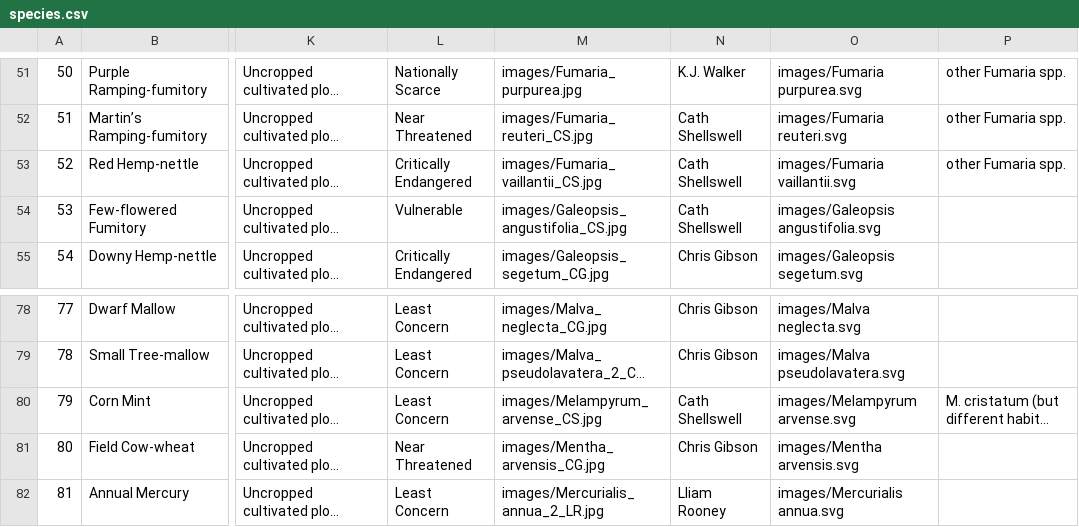
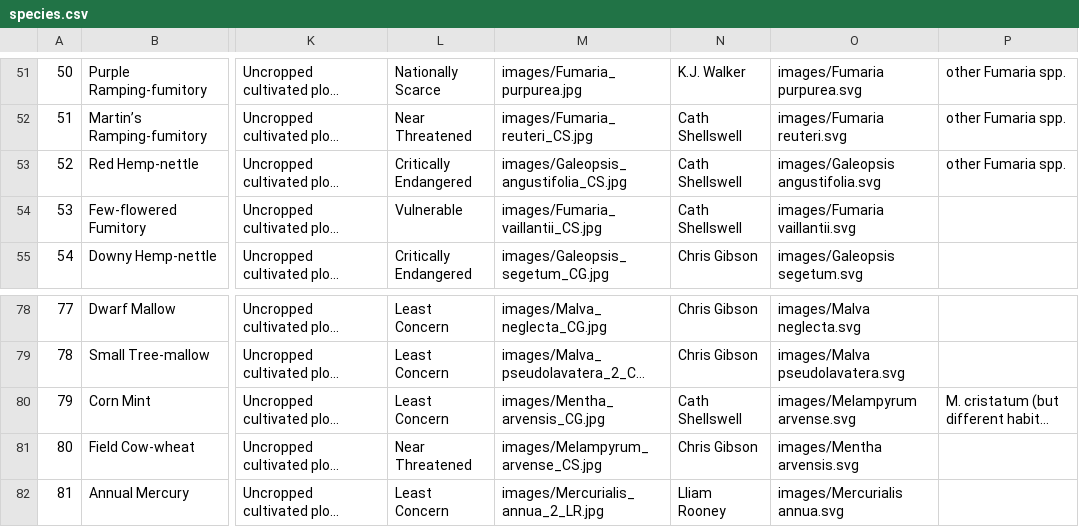
Before and after one commit to NERC-CEH/rare-arable-flowers-app, a CSV file: src/data/raw/species.csv, drawn as a sheet; only a part is shown, gaps mark what is left out; long unchanged cells end in …; the diff names each change by its address in the sheet, - before the commit and + after, or states it on an @@ line.

Commit message:
Updated species information and app icons.

```diff
--- a/src/data/raw/species.csv
+++ b/src/data/raw/species.csv
-M53: images/Fumaria_vaillantii_CS.jpg
+M53: images/Galeopsis_angustifolia_CS.jpg
-O53: images/Fumaria vaillantii.svg
+O53: images/Galeopsis angustifolia.svg
-M54: images/Galeopsis_angustifolia_CS.jpg
+M54: images/Fumaria_vaillantii_CS.jpg
-O54: images/Galeopsis angustifolia.svg
+O54: images/Fumaria vaillantii.svg
-M80: images/Melampyrum_arvense_CS.jpg
+M80: images/Mentha_arvensis_CG.jpg
-M81: images/Mentha_arvensis_CG.jpg
+M81: images/Melampyrum_arvense_CS.jpg
```
Also changed, not shown: 23 other files.
